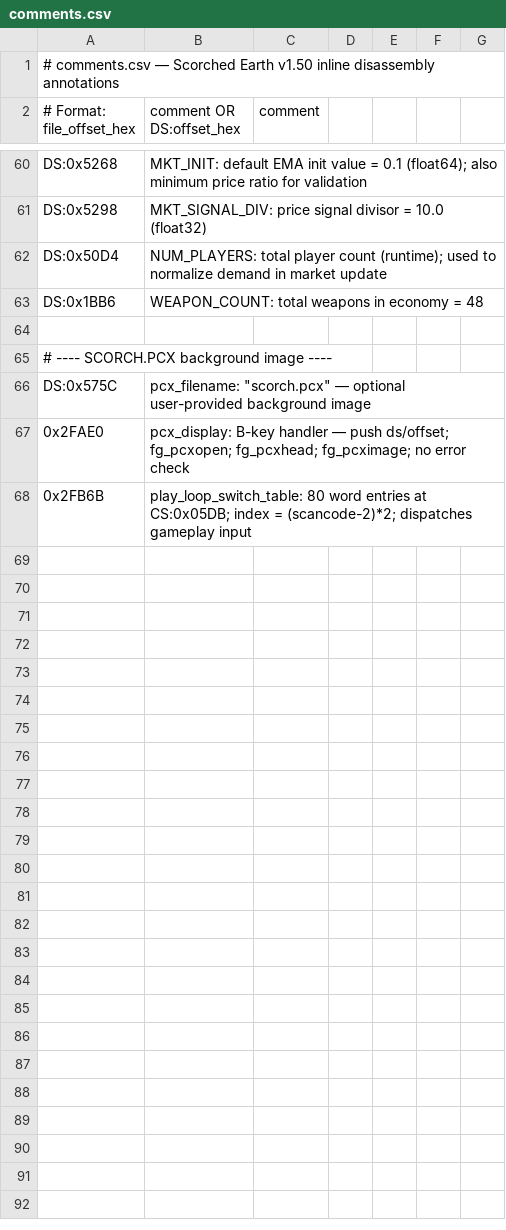
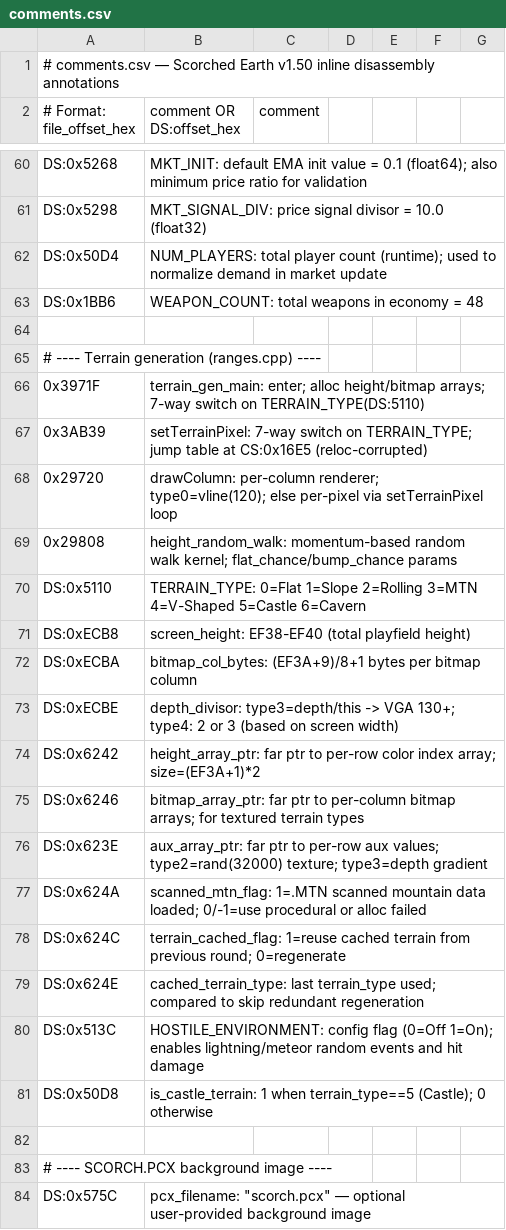
Before and after one commit to vgrichina/scorched-earth, a CSV file: disasm/comments.csv, drawn as a sheet; only a part is shown, gaps mark what is left out; the shorter side is filled out with more unchanged rows.

Commit message:
RE loop session 6: Trace terrain generation for each sky type: **RESOLVED**. All 7 terrain types fully decoded. Main function at file 0x3971F, setTerrainPixel at 0x3AB39 (7-way switch, jump table at CS:0x16E5 partially corrupted by MZ relocations). **Type 0 (Flat)**: solid VGA 120, constant height. **Type 1 (Slope)**: linear Y-gradient height_array, gray palette. **Type 2 (Rolling)**: bitmap texture + aux_array(rand(32000)×x%30) pattern; falls back to Flat if no bitmap. **Type 3 (MTN)**: scanned mountain data; depth gradient VGA 130–150 for recesses; falls back to Flat if no .MTN file. **Type 4 (V-Shaped)**: reversed bitmap logic, shallow 9-level gradient, Sunset-style 3-band FPU palette. **Type 5 (Castle)**: multiple LandGenerator segments with random gaps creating rampart shapes; Sunset palette. **Type 6 (Cavern)**: mountains+slope underground, 3-band gradient. Types 1/5/6 share identical setTerrainPixel code (pure height_array[y] lookup); visual difference is palette only. **HOSTILE_ENVIRONMENT** at **DS:0x513C**: config flag (On/Off); when enabled, projectiles inflict 1 damage per pixel traversed through tank body (file 0x3EB72: `damage_tank(10, tank_ptr, 1)` when pixel < 0x50). See "Per-Type Height Generation Handlers" and "HOSTILE_ENVIRONMENT System" subsections in Terrain Generation section.

```diff
--- a/disasm/comments.csv
+++ b/disasm/comments.csv
@@ -64,2 +64,20 @@ DS:0x1BB6,WEAPON_COUNT: total weapons in economy = 48
 
+# ---- Terrain generation (ranges.cpp) ----
+0x3971F,terrain_gen_main: enter; alloc height/bitmap arrays; 7-way switch on TERRAIN_TYPE(DS:5110)
+0x3AB39,setTerrainPixel: 7-way switch on TERRAIN_TYPE; jump table at CS:0x16E5 (reloc-corrupted)
+0x29720,drawColumn: per-column renderer; type0=vline(120); else per-pixel via setTerrainPixel loop
+0x29808,height_random_walk: momentum-based random walk kernel; flat_chance/bump_chance params
+DS:0x5110,TERRAIN_TYPE: 0=Flat 1=Slope 2=Rolling 3=MTN 4=V-Shaped 5=Castle 6=Cavern
+DS:0xECB8,screen_height: EF38-EF40 (total playfield height)
+DS:0xECBA,bitmap_col_bytes: (EF3A+9)/8+1 bytes per bitmap column
+DS:0xECBE,depth_divisor: type3=depth/this -> VGA 130+; type4: 2 or 3 (based on screen width)
+DS:0x6242,height_array_ptr: far ptr to per-row color index array; size=(EF3A+1)*2
+DS:0x6246,bitmap_array_ptr: far ptr to per-column bitmap arrays; for textured terrain types
+DS:0x623E,aux_array_ptr: far ptr to per-row aux values; type2=rand(32000) texture; type3=depth gradient
+DS:0x624A,scanned_mtn_flag: 1=.MTN scanned mountain data loaded; 0/-1=use procedural or alloc failed
+DS:0x624C,terrain_cached_flag: 1=reuse cached terrain from previous round; 0=regenerate
+DS:0x624E,cached_terrain_type: last terrain_type used; compared to skip redundant regeneration
+DS:0x513C,HOSTILE_ENVIRONMENT: config flag (0=Off 1=On); enables lightning/meteor random events and hit damage
+DS:0x50D8,is_castle_terrain: 1 when terrain_type==5 (Castle); 0 otherwise
+
 # ---- SCORCH.PCX background image ----
```
Also changed, not shown: disasm/labels.csv, 1 other file.
